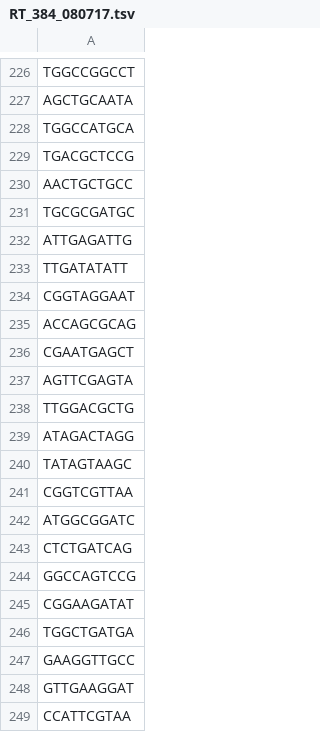
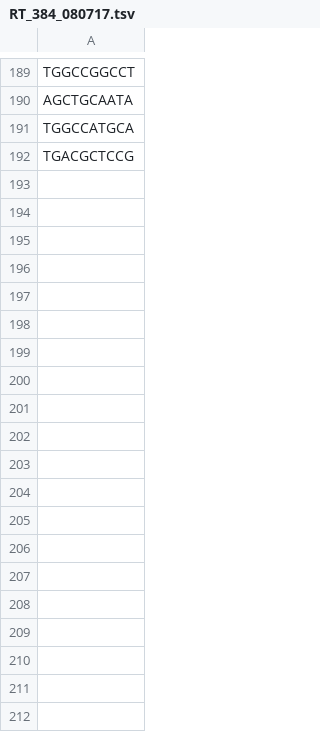
Before and after one commit to sygongcode/scumi-for-sci-RNAd-seq3, a TSV file: data/cell_barcode/sciRNAseq/RT_384_080717.tsv, drawn as a sheet; only a part is shown, gaps mark what is left out; the diff covers the shown part only; the diff names each change by its address in the sheet, - before the commit and + after, or states it on an @@ line.

Commit message:
change 384 barcode and sci-RNA-seq3 CB2

```diff
--- a/data/cell_barcode/sciRNAseq/RT_384_080717.tsv
+++ b/data/cell_barcode/sciRNAseq/RT_384_080717.tsv
-row 230: AACTGCTGCC
-row 231: TGCGCGATGC
-row 232: ATTGAGATTG
-row 233: TTGATATATT
-row 234: CGGTAGGAAT
-row 235: ACCAGCGCAG
-row 236: CGAATGAGCT
-row 237: AGTTCGAGTA
-row 238: TTGGACGCTG
-row 239: ATAGACTAGG
-row 240: TATAGTAAGC
-row 241: CGGTCGTTAA
-row 242: ATGGCGGATC
-row 243: CTCTGATCAG
-row 244: GGCCAGTCCG
-row 245: CGGAAGATAT
-row 246: TGGCTGATGA
-row 247: GAAGGTTGCC
-row 248: GTTGAAGGAT
-row 249: CCATTCGTAA
```
Also changed, not shown: 172 removed rows elsewhere in this file, 2 other files.
